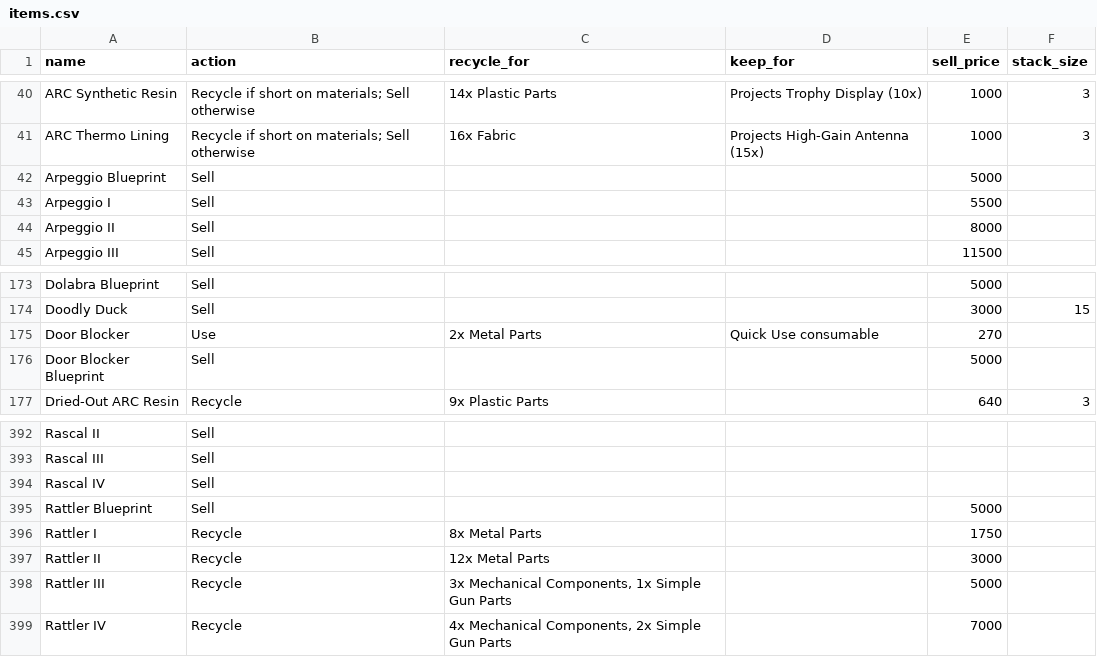
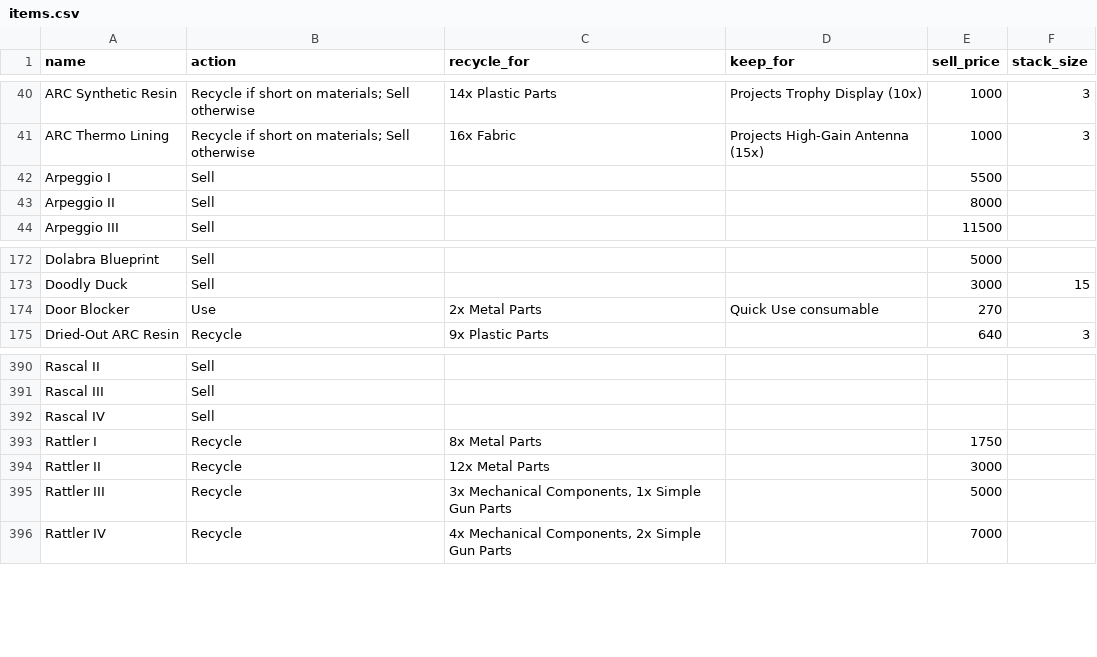
Before and after one commit to Soygen/ARLO, a CSV file: items.csv, drawn as a sheet; only a part is shown, gaps mark what is left out; the diff names each change by its address in the sheet, - before the commit and + after, or states it on an @@ line.

```diff
--- a/items.csv
+++ b/items.csv
-row 42: Arpeggio Blueprint | Sell |  |  | 5000
-row 176: Door Blocker Blueprint | Sell |  |  | 5000
-row 395: Rattler Blueprint | Sell |  |  | 5000
```
Also changed, not shown: 1 other file.
